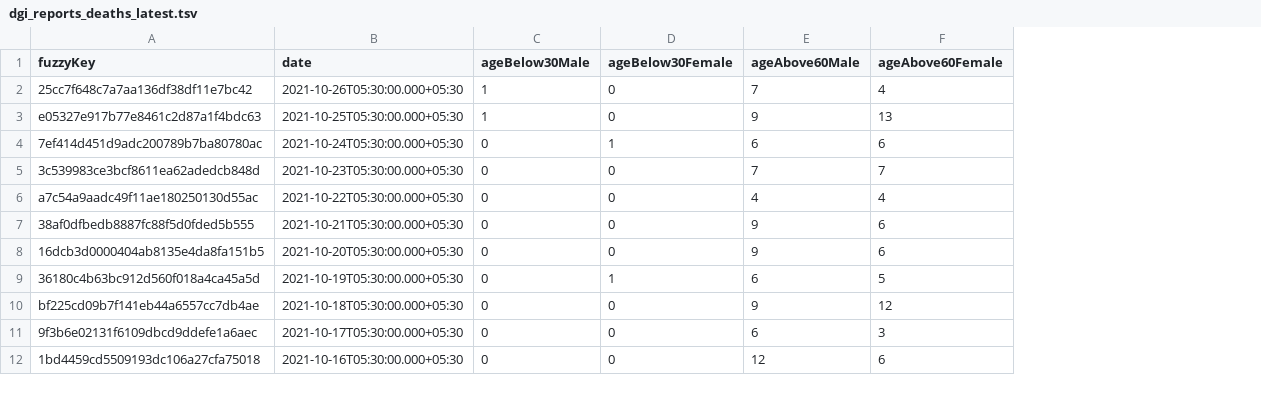
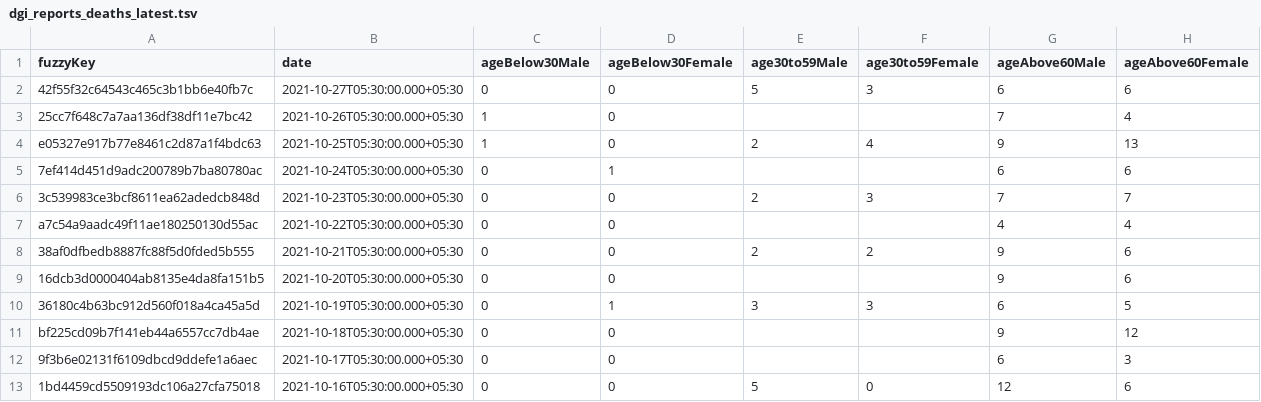
Before and after one commit to kaveenr/covid19-memorial-lk-data, a TSV file: data/dgi_reports_deaths_latest.tsv, drawn as a sheet; only a part is shown; addresses are those after the commit; the diff names each change by its address in the sheet, - before the commit and + after, or states it on an @@ line.

```diff
--- a/data/dgi_reports_deaths_latest.tsv
+++ b/data/dgi_reports_deaths_latest.tsv
+column E (age30to59Male), rows 4-13: 2 |  | 2 |  | 2 |  | 3 |  |  | 5
+column F (age30to59Female), rows 4-13: 4 |  | 3 |  | 2 |  | 3 |  |  | 0
+row 2: 42f55f32c64543c465c3b1bb6e40fb7c | 2021-10-27T05:30:00.000+05:30 | 0 | 0 | 5 | 3 | 6 | 6
```
Also changed, not shown: 2 other files.
